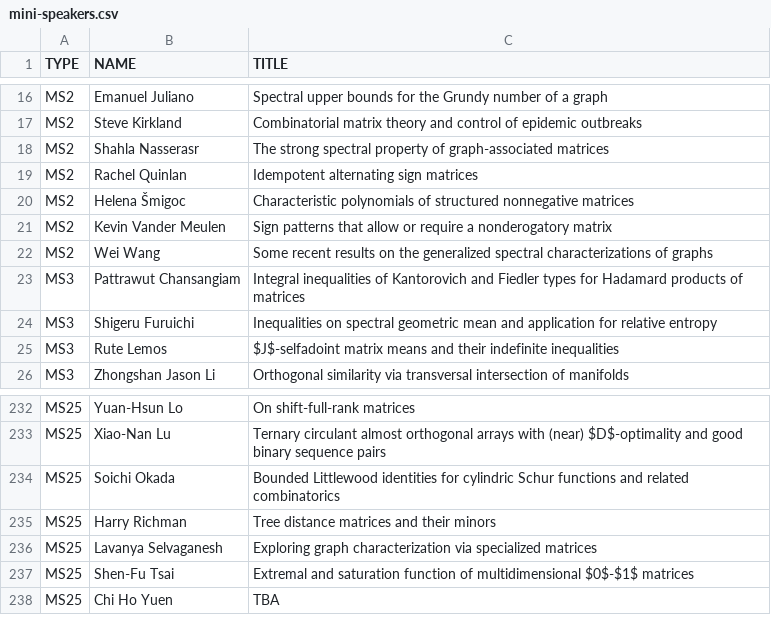
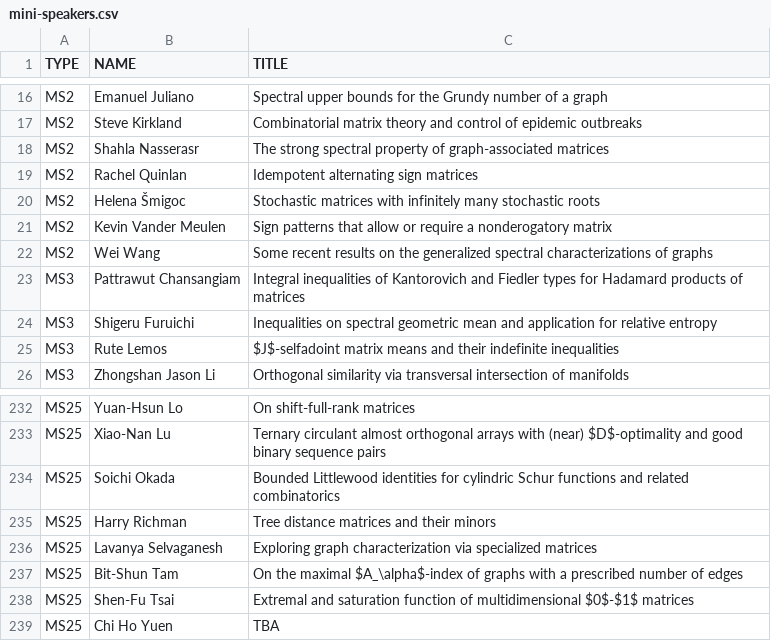
Before and after one commit to ilas2025/ilas2025.github.io, a CSV file: program/mini-speakers.csv, drawn as a sheet; only a part is shown, gaps mark what is left out.

```diff
--- a/program/mini-speakers.csv
+++ b/program/mini-speakers.csv
@@ -19,3 +19,3 @@ MS2,Shahla Nasserasr,The strong spectral property of graph-associated matrices
 MS2,Rachel Quinlan,Idempotent alternating sign matrices
-MS2,Helena Šmigoc,Characteristic polynomials of structured nonnegative matrices
+MS2,Helena Šmigoc,Stochastic matrices with infinitely many stochastic roots
 MS2,Kevin Vander Meulen,Sign patterns that allow or require a nonderogatory matrix
@@ -236,2 +236,3 @@ MS25,Harry Richman,Tree distance matrices and their minors
 MS25,Lavanya Selvaganesh,Exploring graph characterization via specialized matrices
+MS25,Bit-Shun Tam,On the maximal $A_\alpha$-index of graphs with a prescribed number of edges
 MS25,Shen-Fu Tsai,Extremal and saturation function of multidimensional $0$-$1$ matrices
```
Also changed, not shown: program/minis.csv, 2 other files.
